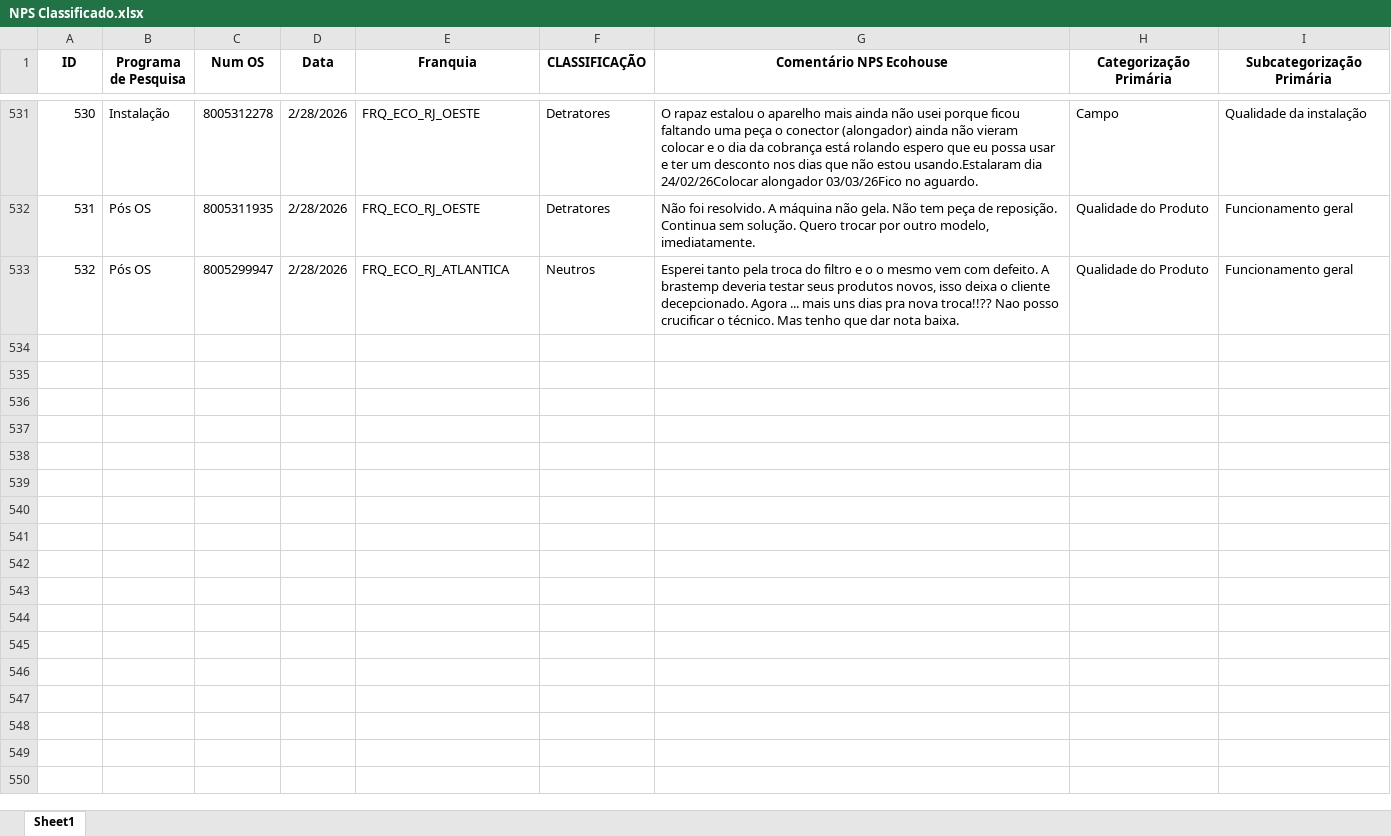
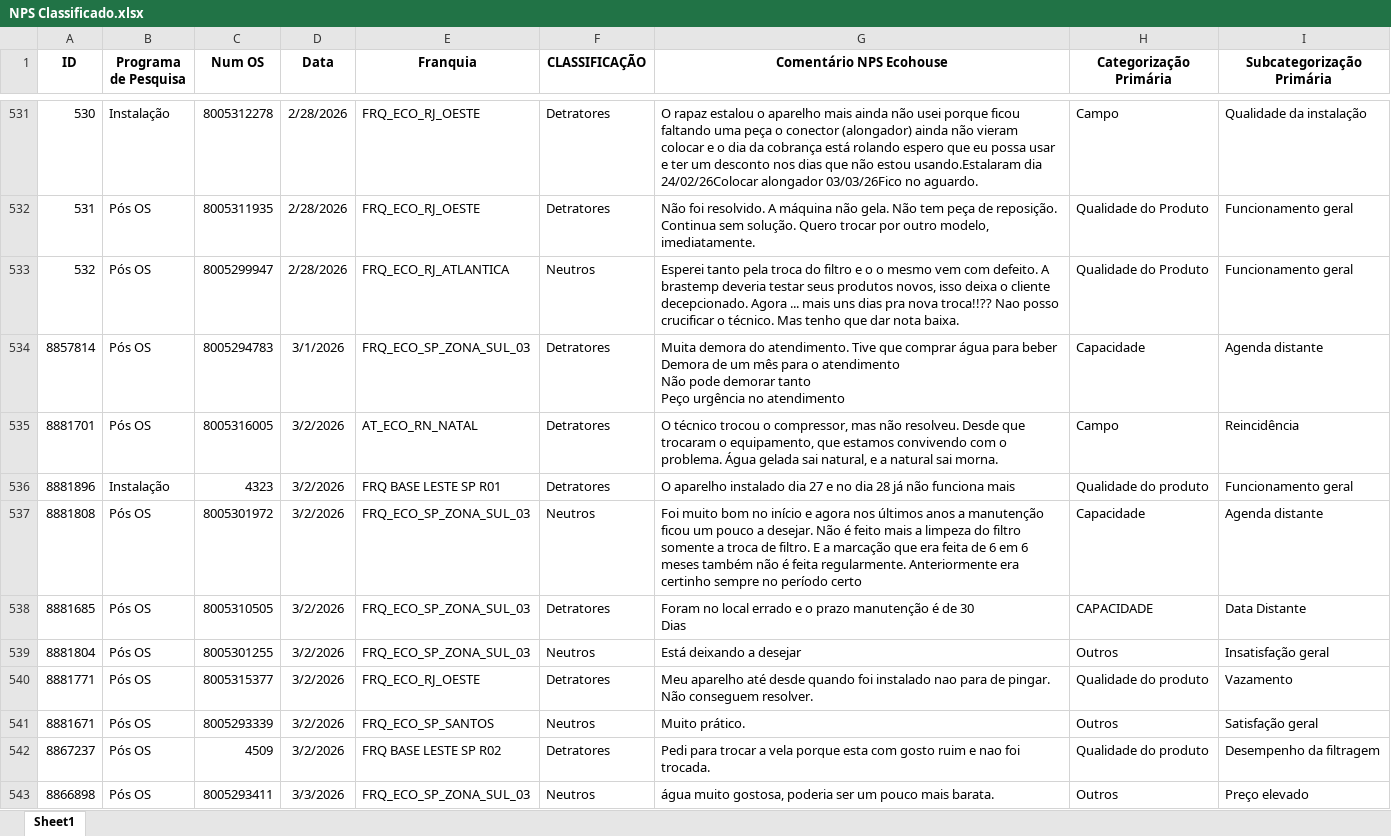
Before and after one commit to eduardacjr/NPSMedalliaequaltricsculligan, an Excel workbook: NPS Classificado.xlsx, sheet Sheet1, drawn as a sheet; only a part is shown, gaps mark what is left out; values as stored, in another font and other column widths than the file's, no borders; ↵ is a line break in a cell; the diff covers the shown part only; the diff names each change by its address in the sheet, - before the commit and + after, or states it on an @@ line.

```diff
--- a/NPS Classificado.xlsx (sheet Sheet1)
+++ b/NPS Classificado.xlsx (sheet Sheet1)
+row 534: 8857814 | Pós OS | 8005294783 | 3/1/2026 | FRQ_ECO_SP_ZONA_SUL_03 | Detratores | Muita demora do atendimento. Tive que comprar água para beber ↵ Demora de um mês para o atendimento ↵ Não pode demorar tanto ↵ Peço urgência no atendimento | Capacidade | Agenda distante
+row 535: 8881701 | Pós OS | 8005316005 | 3/2/2026 | AT_ECO_RN_NATAL | Detratores | O técnico trocou o compressor, mas não resolveu. Desde que trocaram o equipamento, que estamos convivendo com o problema. Água gelada sai natural, e a natural sai morna. | Campo | Reincidência
+row 536: 8881896 | Instalação | 4323 | 3/2/2026 | FRQ BASE LESTE SP R01 | Detratores | O aparelho instalado dia 27 e no dia 28 já não funciona mais | Qualidade do produto | Funcionamento geral
+row 537: 8881808 | Pós OS | 8005301972 | 3/2/2026 | FRQ_ECO_SP_ZONA_SUL_03 | Neutros | Foi muito bom no início e agora nos últimos anos a manutenção ficou um pouco a desejar. Não é feito mais a limpeza do filtro somente a troca de filtro. E a marcação que era feita de 6 em 6 meses também não é feita regularmente. Anteriormente era certinho sempre no período certo | Capacidade | Agenda distante
+row 538: 8881685 | Pós OS | 8005310505 | 3/2/2026 | FRQ_ECO_SP_ZONA_SUL_03 | Detratores | Foram no local errado e o prazo manutenção é de 30 ↵ Dias | CAPACIDADE | Data Distante
+row 539: 8881804 | Pós OS | 8005301255 | 3/2/2026 | FRQ_ECO_SP_ZONA_SUL_03 | Neutros | Está deixando a desejar | Outros | Insatisfação geral
+row 540: 8881771 | Pós OS | 8005315377 | 3/2/2026 | FRQ_ECO_RJ_OESTE | Detratores | Meu aparelho até desde quando foi instalado nao para de pingar. Não conseguem resolver. | Qualidade do produto | Vazamento
+row 541: 8881671 | Pós OS | 8005293339 | 3/2/2026 | FRQ_ECO_SP_SANTOS | Neutros | Muito prático. | Outros | Satisfação geral
+row 542: 8867237 | Pós OS | 4509 | 3/2/2026 | FRQ BASE LESTE SP R02 | Detratores | Pedi para trocar a vela porque esta com gosto ruim e nao foi trocada. | Qualidade do produto | Desempenho da filtragem
+row 543: 8866898 | Pós OS | 8005293411 | 3/3/2026 | FRQ_ECO_SP_ZONA_SUL_03 | Neutros | água muito gostosa, poderia ser um pouco mais barata. | Outros | Preço elevado
```
Also changed, not shown: 58 added rows elsewhere in this sheet, 2 other files.
